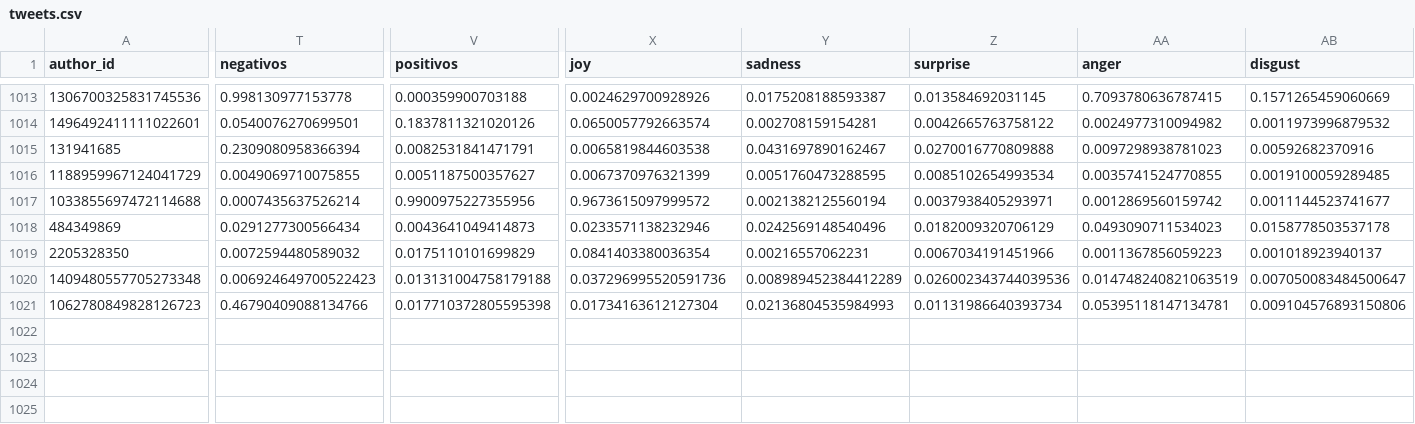
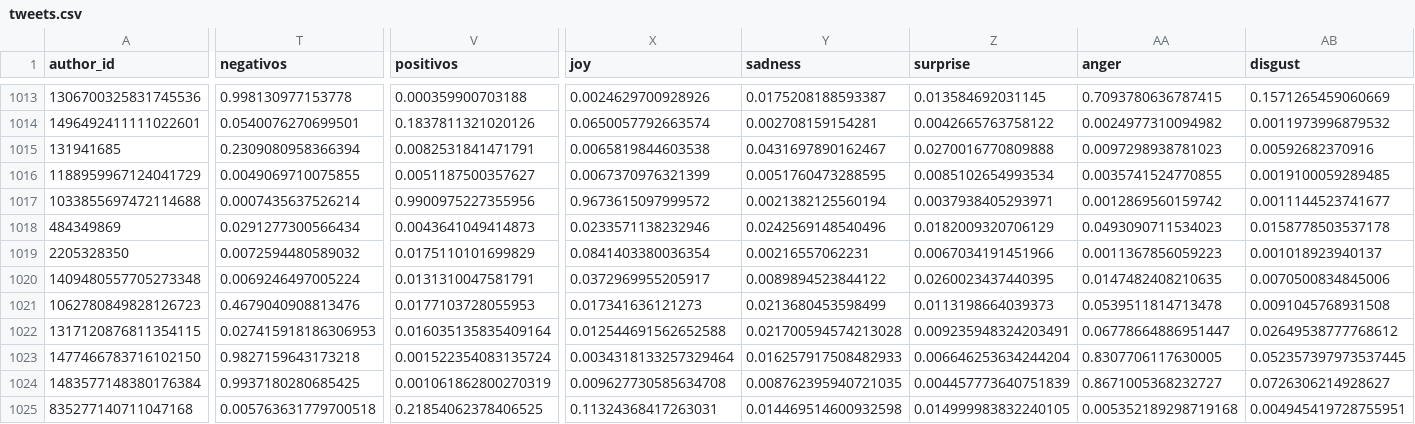
Before and after one commit to sebasur90/tweets_credicoop, a CSV file: tweets_historicos/tweets.csv, drawn as a sheet; only a part is shown, gaps mark what is left out; rows hold the shown columns only; the diff covers the shown part only; the diff names each change by its address in the sheet, - before the commit and + after, or states it on an @@ line.

Commit message:
actualizando twitts

```diff
--- a/tweets_historicos/tweets.csv
+++ b/tweets_historicos/tweets.csv
-T1020 (negativos): 0.006924649700522423
+T1020 (negativos): 0.0069246497005224
-V1020 (positivos): 0.013131004758179188
+V1020 (positivos): 0.0131310047581791
-X1020 (joy): 0.037296995520591736
+X1020 (joy): 0.0372969955205917
-Y1020 (sadness): 0.008989452384412289
+Y1020 (sadness): 0.0089894523844122
-Z1020 (surprise): 0.026002343744039536
+Z1020 (surprise): 0.0260023437440395
-AA1020 (anger): 0.014748240821063519
+AA1020 (anger): 0.0147482408210635
-AB1020 (disgust): 0.007050083484500647
+AB1020 (disgust): 0.0070500834845006
-T1021 (negativos): 0.46790409088134766
+T1021 (negativos): 0.4679040908813476
-V1021 (positivos): 0.017710372805595398
+V1021 (positivos): 0.0177103728055953
-X1021 (joy): 0.01734163612127304
+X1021 (joy): 0.017341636121273
-Y1021 (sadness): 0.02136804535984993
+Y1021 (sadness): 0.0213680453598499
-Z1021 (surprise): 0.01131986640393734
+Z1021 (surprise): 0.0113198664039373
-AA1021 (anger): 0.05395118147134781
+AA1021 (anger): 0.0539511814713478
-AB1021 (disgust): 0.009104576893150806
+AB1021 (disgust): 0.0091045768931508
+row 1022: 1317120876811354115 | 0.027415918186306953 | 0.016035135835409164 | 0.012544691562652588 | 0.021700594574213028 | 0.009235948324203491 | 0.06778664886951447 | 0.02649538777768612
+row 1023: 1477466783716102150 | 0.9827159643173218 | 0.001522354083135724 | 0.0034318133257329464 | 0.016257917508482933 | 0.006646253634244204 | 0.8307706117630005 | 0.052357397973537445
+row 1024: 1483577148380176384 | 0.9937180280685425 | 0.001061862800270319 | 0.009627730585634708 | 0.008762395940721035 | 0.004457773640751839 | 0.8671005368232727 | 0.0726306214928627
+row 1025: 835277140711047168 | 0.005763631779700518 | 0.21854062378406525 | 0.11324368417263031 | 0.014469514600932598 | 0.014999983832240105 | 0.005352189298719168 | 0.004945419728755951
```
Also changed, not shown: 9 edited cells elsewhere in this file.
